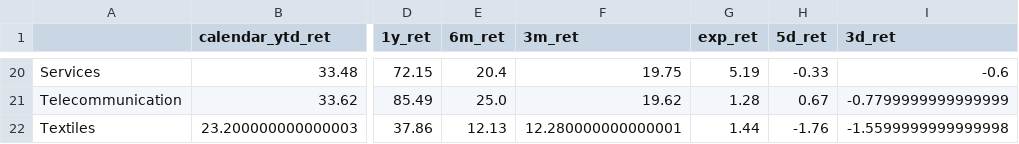
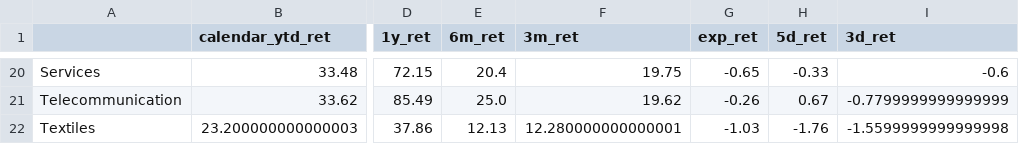
Before and after one commit to varunsrik/streamlit-test, a CSV file: industry_table.csv, drawn as a sheet; only a part is shown, gaps mark what is left out; the diff covers the shown part only; the diff names each change by its address in the sheet, - before the commit and + after, or states it on an @@ line.

```diff
--- a/industry_table.csv
+++ b/industry_table.csv
-G20 (exp_ret): 5.19
+G20 (exp_ret): -0.65
-G21 (exp_ret): 1.28
+G21 (exp_ret): -0.26
-G22 (exp_ret): 1.44
+G22 (exp_ret): -1.03
```
Also changed, not shown: 32 edited cells elsewhere in this file, backwardation_table.csv, industry_sub_Capital Goods_table.csv, 24 other files.
